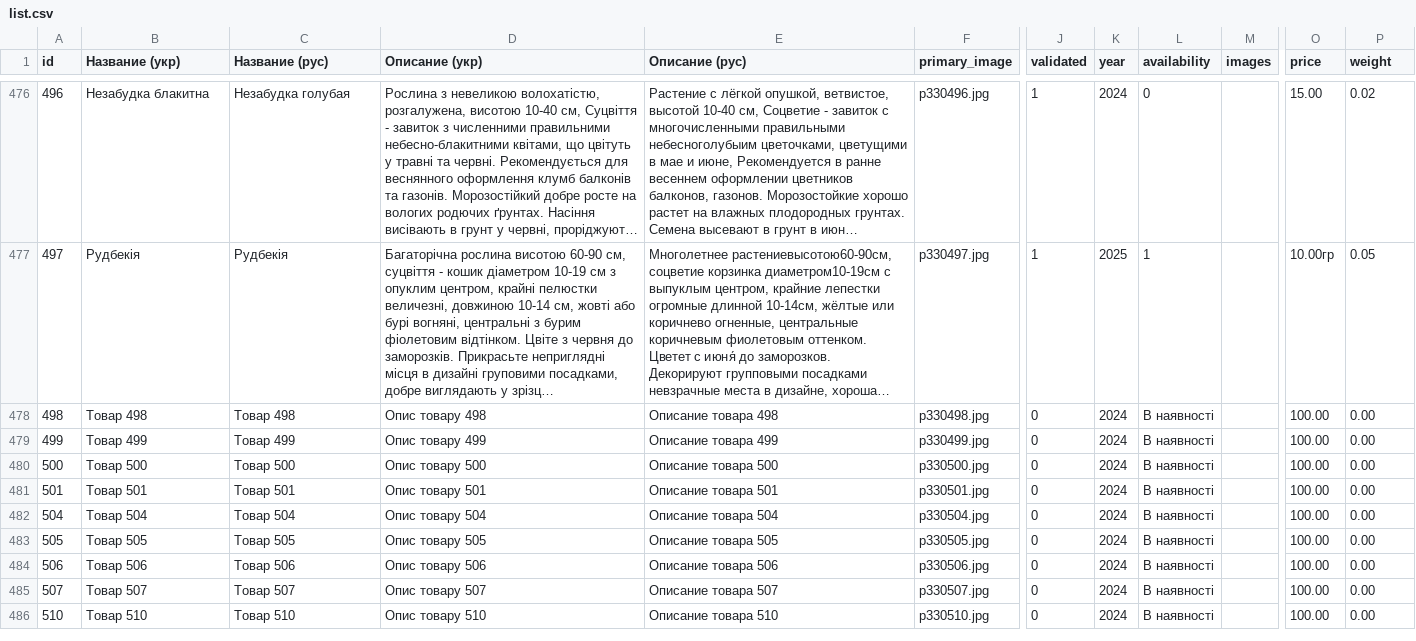
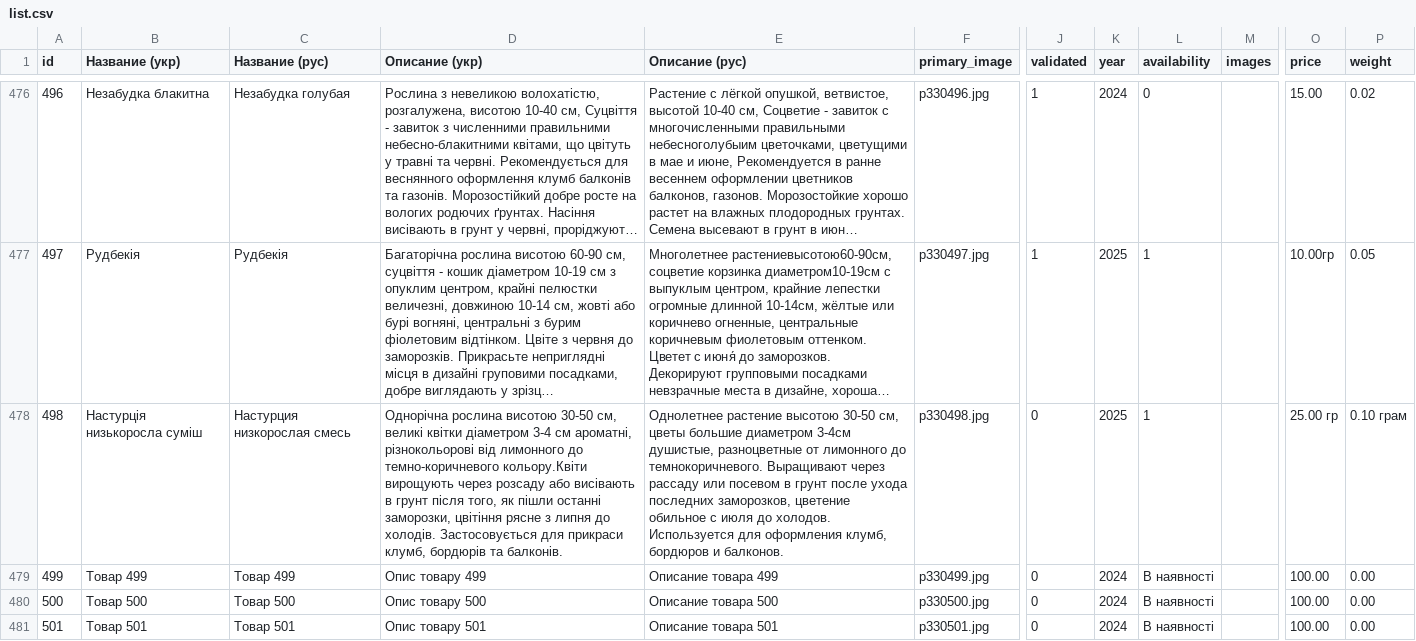
Before and after one commit to vgogunsky-tech/fun-dacha, a CSV file: data/list.csv, drawn as a sheet; only a part is shown, gaps mark what is left out; the shorter side is filled out with more unchanged rows; long unchanged cells end in …; the diff names each change by its address in the sheet, - before the commit and + after, or states it on an @@ line.

Commit message:
Update product 498 via webapp

```diff
--- a/data/list.csv
+++ b/data/list.csv
-B478 (Название (укр)): Tовар 498
+B478 (Название (укр)): Настурція низькоросла суміш
-C478 (Название (рус)): Товар 498
+C478 (Название (рус)): Настурция низкорослая смесь
-D478 (Описание (укр)): Опис товару 498
+D478 (Описание (укр)): Однорічна рослина висотою 30-50 см, великі квітки діаметром 3-4 см ароматні, різнокольорові від лимонного до темно-коричневого кольору.Квіти вирощують через розсаду або висівають в грунт після того, як пішли останні заморозки, цвітіння рясне з липня до холодів. Застосовується для прикраси клумб, бордюрів та балконів.
-E478 (Описание (рус)): Описание товара 498
+E478 (Описание (рус)): Однолетнее растение высотою 30-50 см, цветы большие диаметром 3-4см душистые, разноцветные от лимонного до темнокоричневого. Выращивают через рассаду или посевом в грунт после ухода последних заморозков, цветение обильное с июля до холодов. Используется для оформления клумб, бордюров и балконов.
-K478 (year): 2024
+K478 (year): 2025
-L478 (availability): В наявності
+L478 (availability): 1
-O478 (price): 100.00
+O478 (price): 25.00 гр
-P478 (weight): 0.00
+P478 (weight): 0.10 грам
```
